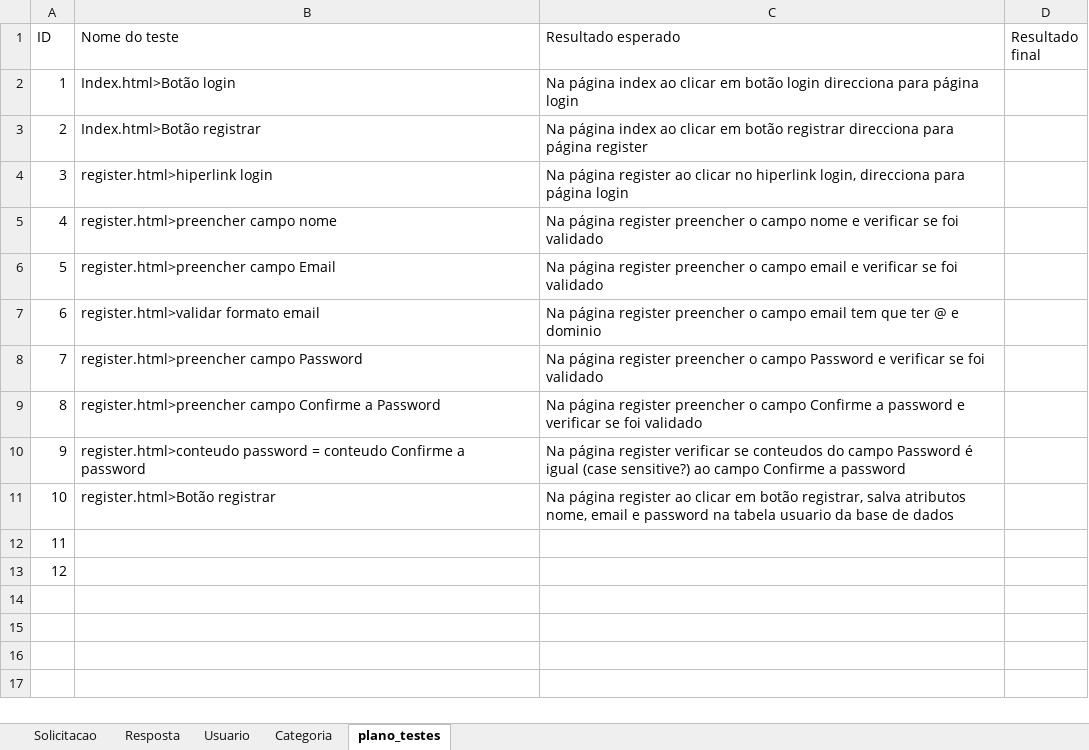
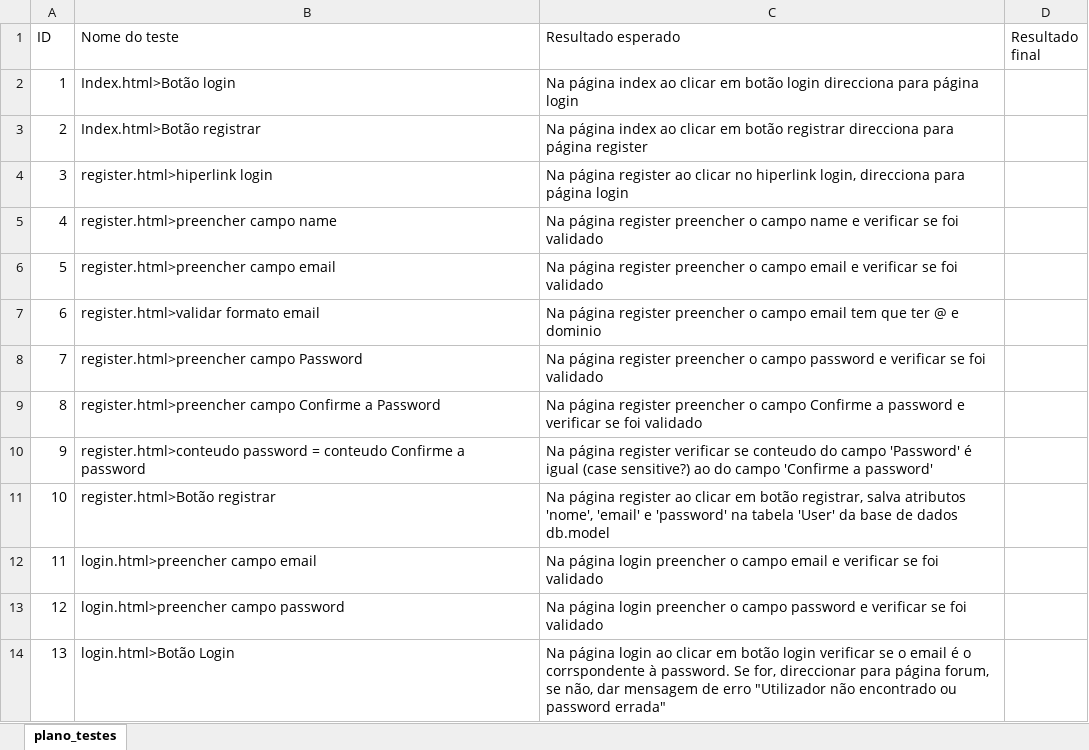
Before and after one commit to tiagomonge/HelpSystem, an Excel workbook: utils/testes_validar.xlsx, sheet plano_testes, drawn as a sheet; values as stored, in another font and other column widths than the file's, no borders; charts and pictures and table styles not drawn; the diff names each change by its address in the sheet, - before the commit and + after, or states it on an @@ line.

Commit message:
Actualização testes_validar
Fiz planos de teste para as páginas login, register e index

```diff
--- a/utils/testes_validar.xlsx (sheet plano_testes)
+++ b/utils/testes_validar.xlsx (sheet plano_testes)
@@ sheet tab hidden: Solicitacao @@
@@ sheet tab hidden: Resposta @@
@@ sheet tab hidden: Usuario @@
@@ sheet tab hidden: Categoria @@
-B5 (Nome do teste): register.html>preencher campo nome
+B5 (Nome do teste): register.html>preencher campo name
-C5 (Resultado esperado): …o campo nome e verificar…
+C5 (Resultado esperado): …o campo name e verificar…
-B6 (Nome do teste): register.html>preencher campo Email
+B6 (Nome do teste): register.html>preencher campo email
-C8 (Resultado esperado): …o campo Password e verificar…
+C8 (Resultado esperado): …o campo password e verificar…
-C10 (Resultado esperado): …verificar se conteudos do campo Password é igual (case sensitive?) ao campo Confirme a password
+C10 (Resultado esperado): …verificar se conteudo do campo 'Password' é igual (case sensitive?) ao do campo 'Confirme a password'
-C11 (Resultado esperado): …salva atributos nome, email e password na tabela usuario da base de dados
+C11 (Resultado esperado): …salva atributos 'nome', 'email' e 'password' na tabela 'User' da base de dados db.model
-B12 (Nome do teste): (empty)
+B12 (Nome do teste): login.html>preencher campo email
-C12 (Resultado esperado): (empty)
+C12 (Resultado esperado): Na página login preencher o campo email e verificar se foi validado
-B13 (Nome do teste): (empty)
+B13 (Nome do teste): login.html>preencher campo password
-C13 (Resultado esperado): (empty)
+C13 (Resultado esperado): Na página login preencher o campo password e verificar se foi validado
+row 14: 13 | login.html>Botão Login | Na página login ao clicar em botão login verificar se o email é o corrspondente à password. Se for, direccionar para página forum, se não, dar mensagem de erro "Utilizador não encontrado ou password errada"
```
Also changed, not shown: charts or pictures.
